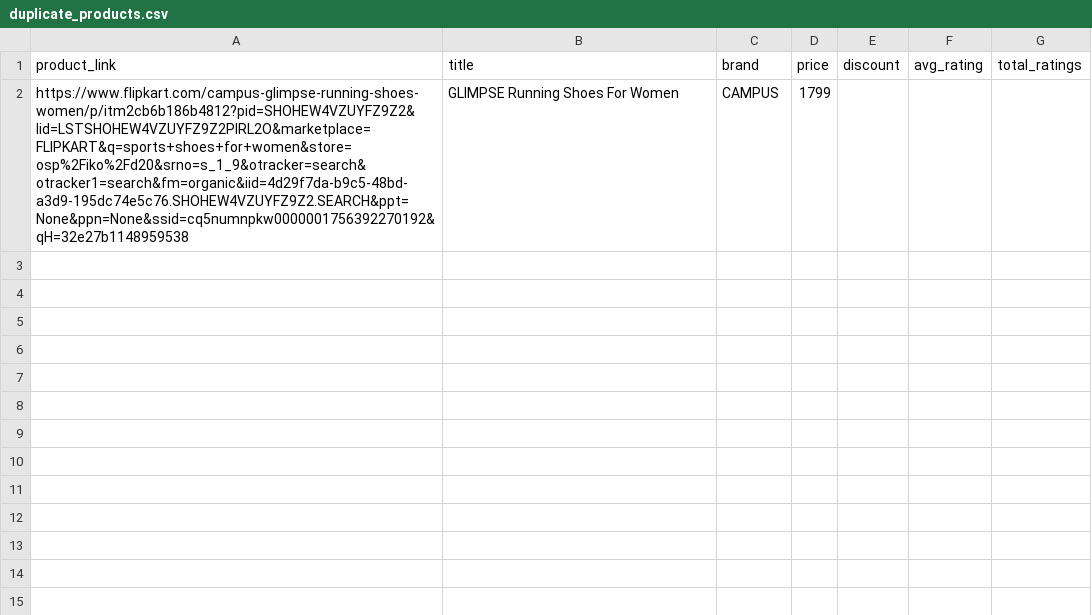
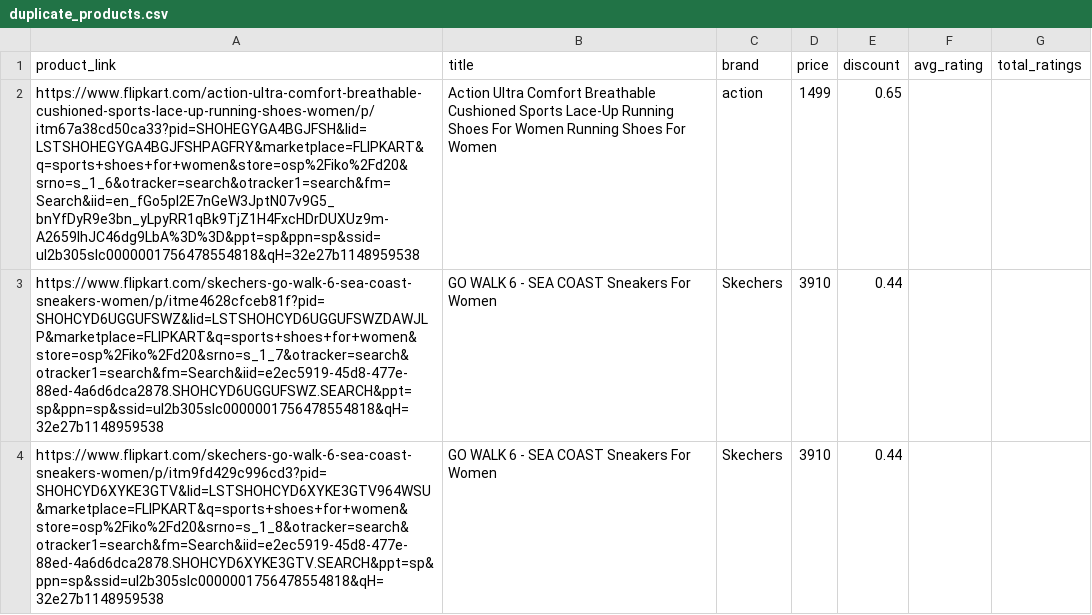
Before and after one commit to anirudhVASUDEV23/testing-scraping, a CSV file: webscraping/duplicate_products.csv, drawn as a sheet; removed rows and columns are numbered as before the commit, all else as after; the diff names each change by its address in the sheet, - before the commit and + after, or states it on an @@ line.

```diff
--- a/webscraping/duplicate_products.csv
+++ b/webscraping/duplicate_products.csv
-row 2: https://www.flipkart.com/campus-glimpse-running-shoes-women/p/itm2cb6b186b4812?pid=SHOHEW4VZUYFZ9Z2&lid=LSTSHOHEW4VZUYFZ9Z2PIRL2O&marketplace=FLIPKART&q=sports+shoes+for+women&store=osp%2Fiko%2Fd20&srno=s_1_9&otracker=search&otracker1=search&fm=organic&iid=4d29f7da-b9c5-48bd-a3d9-195dc74e5c76.SHOHEW4VZUYFZ9Z2.SEARCH&ppt=None&ppn=None&ssid=cq5numnpkw0000001756392270192&qH=32e27b1148959538 | GLIMPSE Running Shoes For Women | CAMPUS | 1799
+row 2: https://www.flipkart.com/action-ultra-comfort-breathable-cushioned-sports-lace-up-running-shoes-women/p/itm67a38cd50ca33?pid=SHOHEGYGA4BGJFSH&lid=LSTSHOHEGYGA4BGJFSHPAGFRY&marketplace=FLIPKART&q=sports+shoes+for+women&store=osp%2Fiko%2Fd20&srno=s_1_6&otracker=search&otracker1=search&fm=Search&iid=en_fGo5pI2E7nGeW3JptN07v9G5_bnYfDyR9e3bn_yLpyRR1qBk9TjZ1H4FxcHDrDUXUz9m-A2659IhJC46dg9LbA%3D%3D&ppt=sp&ppn=sp&ssid=ul2b305slc0000001756478554818&qH=32e27b1148959538 | Action Ultra Comfort Breathable Cushioned Sports Lace-Up Running Shoes For Women Running Shoes For Women | action | 1499 | 0.65
+row 3: https://www.flipkart.com/skechers-go-walk-6-sea-coast-sneakers-women/p/itme4628cfceb81f?pid=SHOHCYD6UGGUFSWZ&lid=LSTSHOHCYD6UGGUFSWZDAWJLP&marketplace=FLIPKART&q=sports+shoes+for+women&store=osp%2Fiko%2Fd20&srno=s_1_7&otracker=search&otracker1=search&fm=Search&iid=e2ec5919-45d8-477e-88ed-4a6d6dca2878.SHOHCYD6UGGUFSWZ.SEARCH&ppt=sp&ppn=sp&ssid=ul2b305slc0000001756478554818&qH=32e27b1148959538 | GO WALK 6 - SEA COAST Sneakers For Women | Skechers | 3910 | 0.44
+row 4: https://www.flipkart.com/skechers-go-walk-6-sea-coast-sneakers-women/p/itm9fd429c996cd3?pid=SHOHCYD6XYKE3GTV&lid=LSTSHOHCYD6XYKE3GTV964WSU&marketplace=FLIPKART&q=sports+shoes+for+women&store=osp%2Fiko%2Fd20&srno=s_1_8&otracker=search&otracker1=search&fm=Search&iid=e2ec5919-45d8-477e-88ed-4a6d6dca2878.SHOHCYD6XYKE3GTV.SEARCH&ppt=sp&ppn=sp&ssid=ul2b305slc0000001756478554818&qH=32e27b1148959538 | GO WALK 6 - SEA COAST Sneakers For Women | Skechers | 3910 | 0.44
```
Also changed, not shown: webscraping/flipkart_product_data.csv, webscraping/flipkart_product_links.csv, 1 other file.
